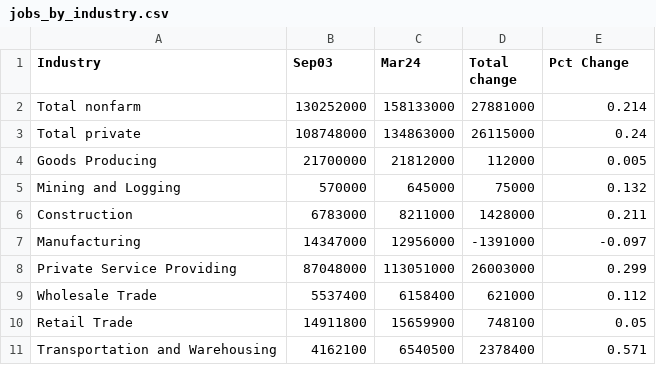
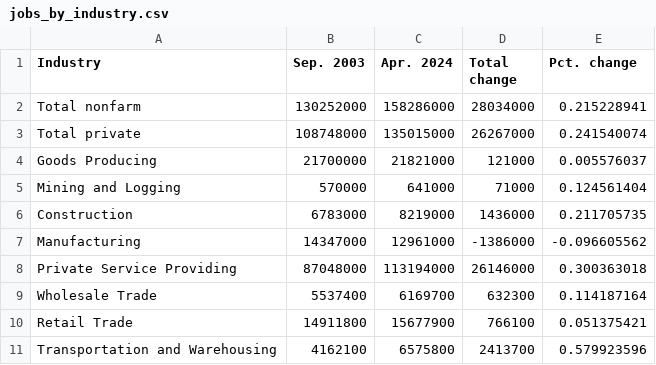
Before and after one commit to OpenSourceEcon/usempl-plots, a CSV file: usempl_plots/data/industry/jobs_by_industry.csv, drawn as a sheet; only a part is shown; the diff covers the shown part only.

```diff
--- a/usempl_plots/data/industry/jobs_by_industry.csv
+++ b/usempl_plots/data/industry/jobs_by_industry.csv
@@ -1,11 +1,11 @@
-Industry,Sep03,Mar24,Total change,Pct Change
-Total nonfarm,130252000,158133000,27881000,0.214
-  Total private,108748000,134863000,26115000,0.24
-    Goods Producing,21700000,21812000,112000,0.005
-      Mining and Logging,570000,645000,75000,0.132
-      Construction,6783000,8211000,1428000,0.211
-      Manufacturing,14347000,12956000,-1391000,-0.097
-    Private Service Providing,87048000,113051000,26003000,0.299
-      Wholesale Trade,5537400,6158400,621000,0.112
-      Retail Trade,14911800,15659900,748100,0.05
-      Transportation and Warehousing,4162100,6540500,2378400,0.571
+Industry,Sep. 2003,Apr. 2024,Total change,Pct. change
+Total nonfarm,130252000,158286000,28034000,0.215228941
+  Total private,108748000,135015000,26267000,0.241540074
+    Goods Producing,21700000,21821000,121000,0.005576037
+      Mining and Logging,570000,641000,71000,0.124561404
+      Construction,6783000,8219000,1436000,0.211705735
+      Manufacturing,14347000,12961000,-1386000,-0.096605562
+    Private Service Providing,87048000,113194000,26146000,0.300363018
+      Wholesale Trade,5537400,6169700,632300,0.114187164
+      Retail Trade,14911800,15677900,766100,0.051375421
+      Transportation and Warehousing,4162100,6575800,2413700,0.579923596
```
Also changed, not shown: 37 edited cells elsewhere in this file, 37 other files.
